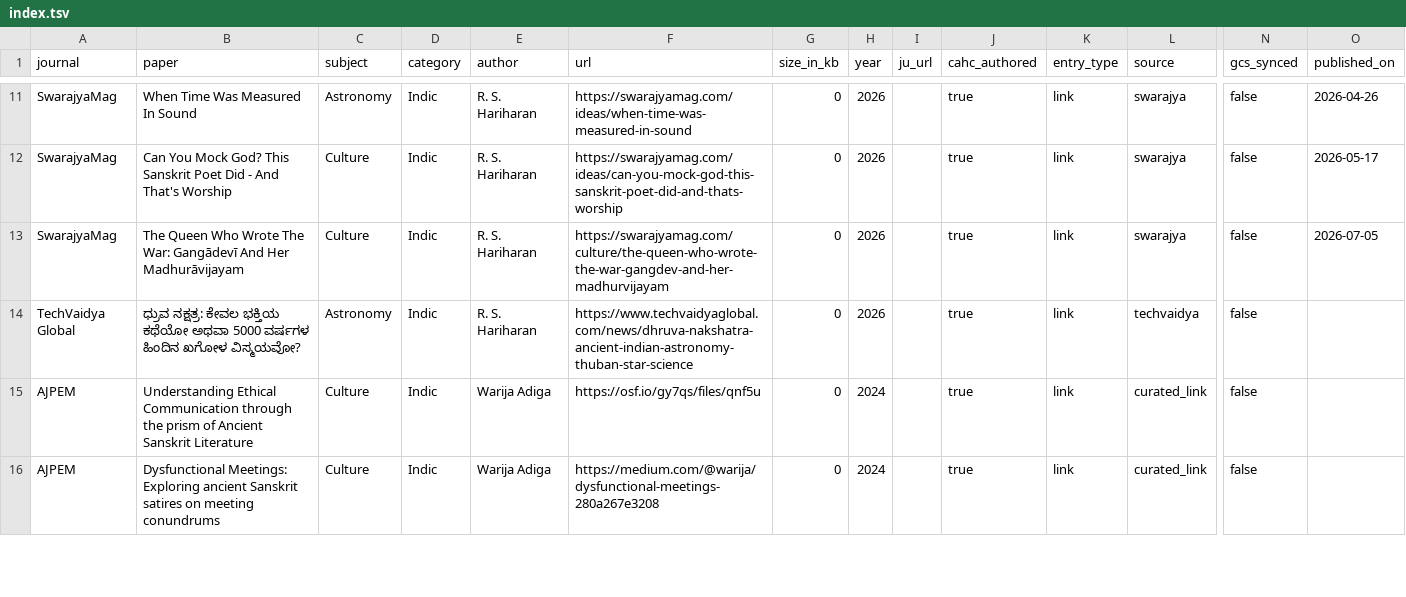
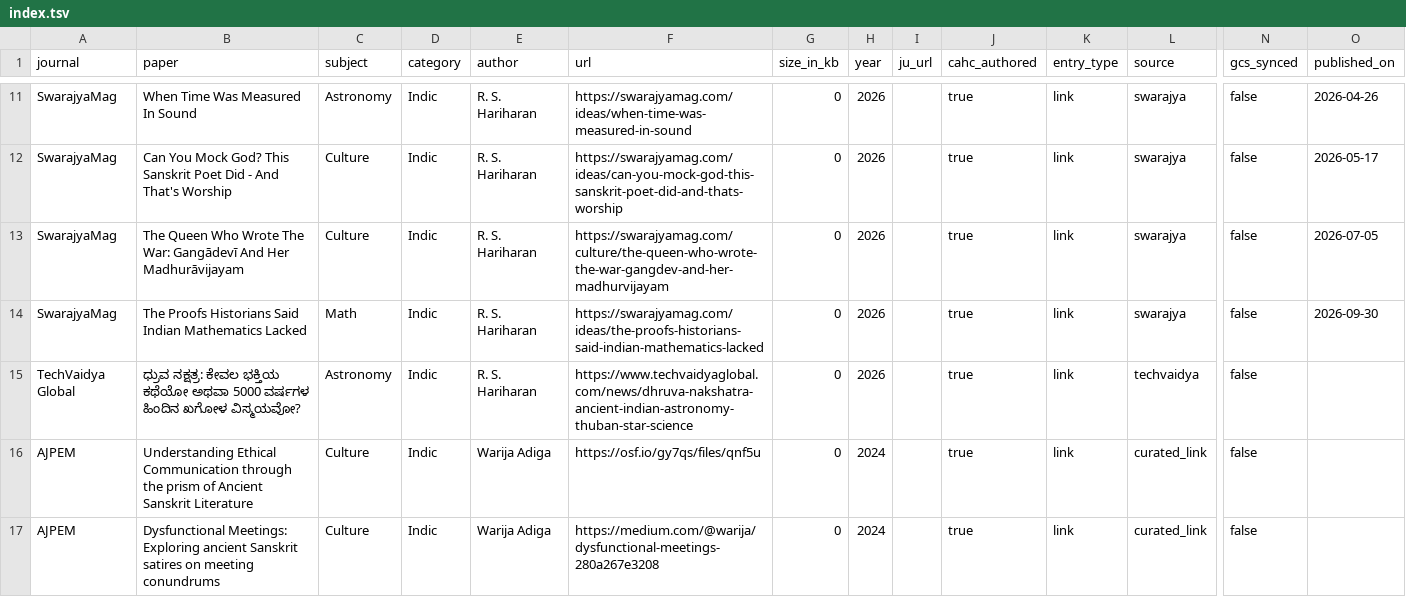
Before and after one commit to suchakr/patra-darpan, a TSV file: exports/index.tsv, drawn as a sheet; only a part is shown, gaps mark what is left out; rows hold the shown columns only; the diff names each change by its address in the sheet, - before the commit and + after, or states it on an @@ line.

Commit message:
feat(corpus): add Swarajya math article

```diff
--- a/exports/index.tsv
+++ b/exports/index.tsv
+row 14: SwarajyaMag | The Proofs Historians Said Indian Mathematics Lacked | Math | Indic | R. S. Hariharan | https://swarajyamag.com/ideas/the-proofs-historians-said-indian-mathematics-lacked | 0 | 2026 |  | true | link | swarajya | false | 2026-09-30
```
Also changed, not shown: corpus/curated-links.tsv, 6 other files.
